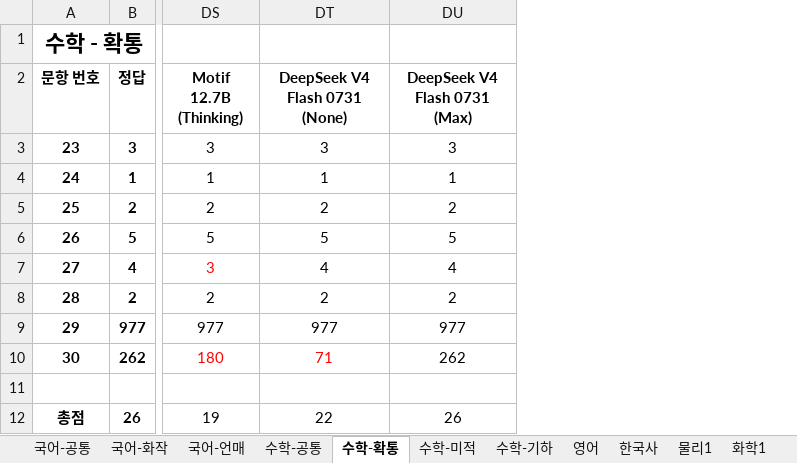
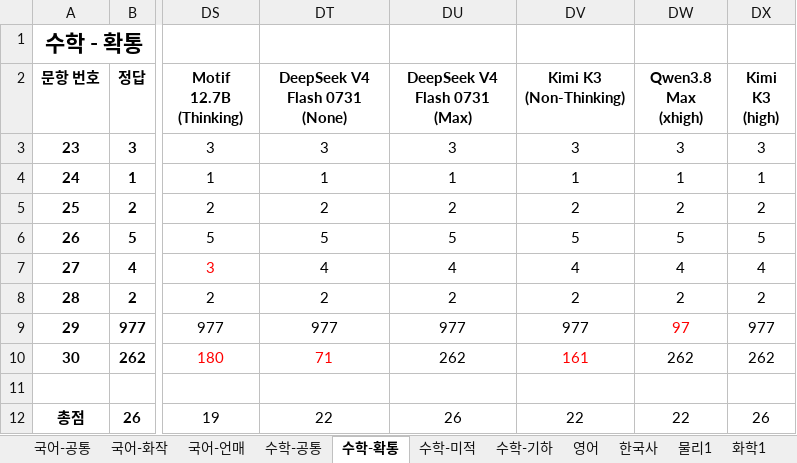
Before and after one commit to hehee9/2026-CSAT, an Excel workbook: 2026 수능 LLM 풀이.xlsx, sheet 수학-확통, drawn as a sheet; only a part is shown, gaps mark what is left out; values as stored, in another font and other column widths than the file's, no borders; the diff names each change by its address in the sheet, - before the commit and + after, or states it on an @@ line.

Commit message:
Kimi K3, Qwen3.8 Max 추가

```diff
--- a/2026 수능 LLM 풀이.xlsx (sheet 수학-확통)
+++ b/2026 수능 LLM 풀이.xlsx (sheet 수학-확통)
+column DV (Kimi K3 (Non-Thinking)), rows 3-12: 3 | 1 | 2 | 5 | 4 | 2 | 977 | 161 |  | 22
+column DW (Qwen3.8 Max (xhigh)), rows 3-12: 3 | 1 | 2 | 5 | 4 | 2 | 97 | 262 |  | 22
+column DX (Kimi K3 (high)), rows 3-12: 3 | 1 | 2 | 5 | 4 | 2 | 977 | 262 |  | 26
```
Also changed, not shown: sheet 수학-기하, sheet 수학-공통, sheet 수학-미적, sheet 국어-화작, sheet 국어-언매, sheet 한국사, 6 more sheets, 2026 수능 LLM 풀이 hard.xlsx, 6 other files.
